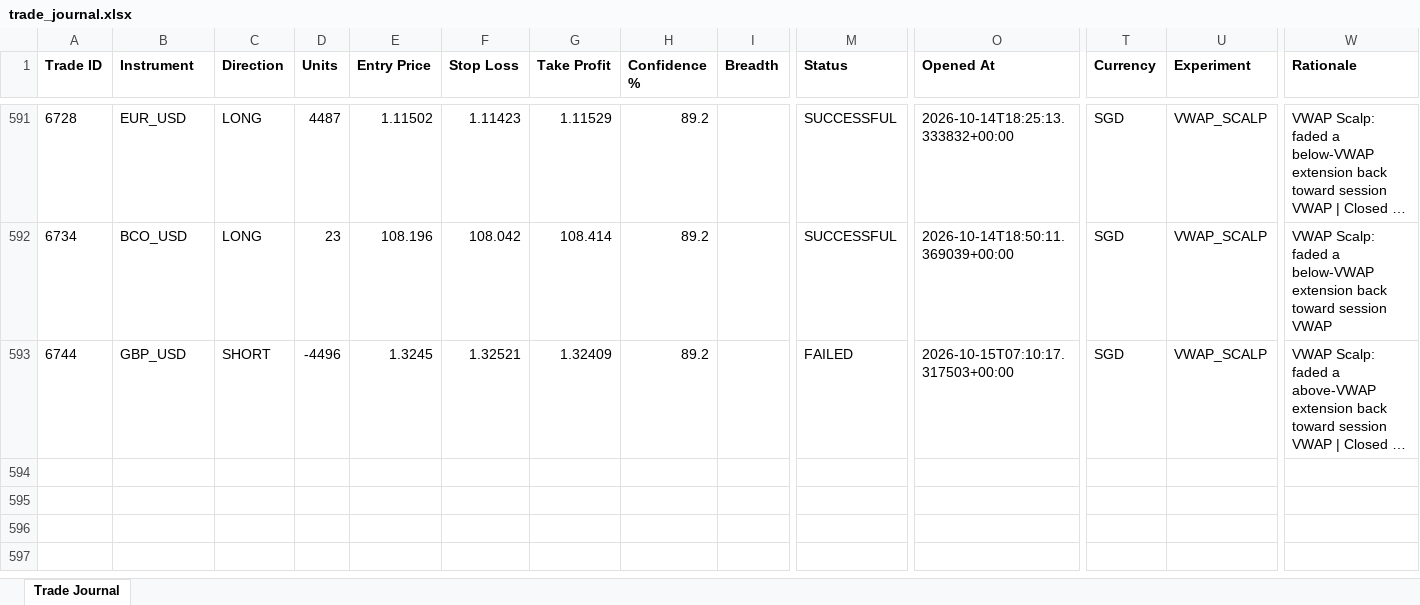
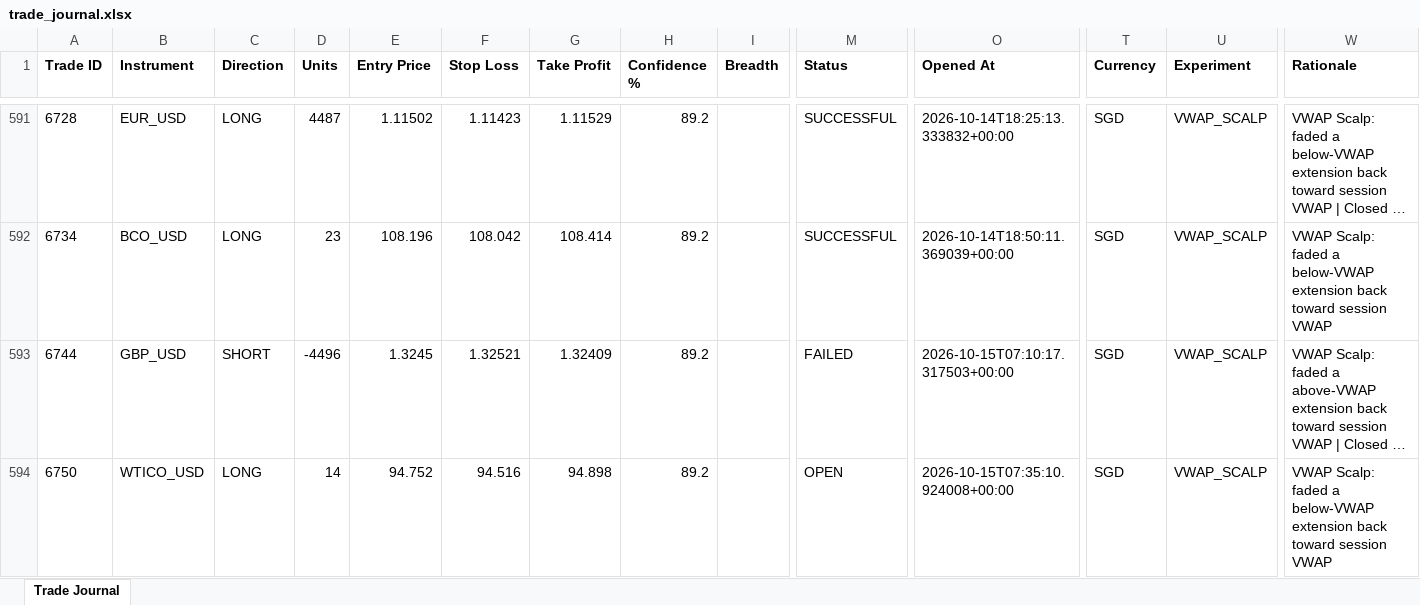
Before and after one commit to wxthesparthaaa/Claude-Forex-Agent, an Excel workbook: trade_journal.xlsx, sheet Trade Journal, drawn as a sheet; only a part is shown, gaps mark what is left out; long unchanged cells end in …; values as stored, in another font and other column widths than the file's, no borders; rows hold the shown columns only; the diff names each change by its address in the sheet, - before the commit and + after, or states it on an @@ line.

Commit message:
Update trade_journal.xlsx

```diff
--- a/trade_journal.xlsx (sheet Trade Journal)
+++ b/trade_journal.xlsx (sheet Trade Journal)
+row 594: 6750 | WTICO_USD | LONG | 14 | 94.752 | 94.516 | 94.898 | 89.2 |  | OPEN | 2026-10-15T07:35:10.924008+00:00 | SGD | VWAP_SCALP | VWAP Scalp: faded a below-VWAP extension back toward session VWAP
```
